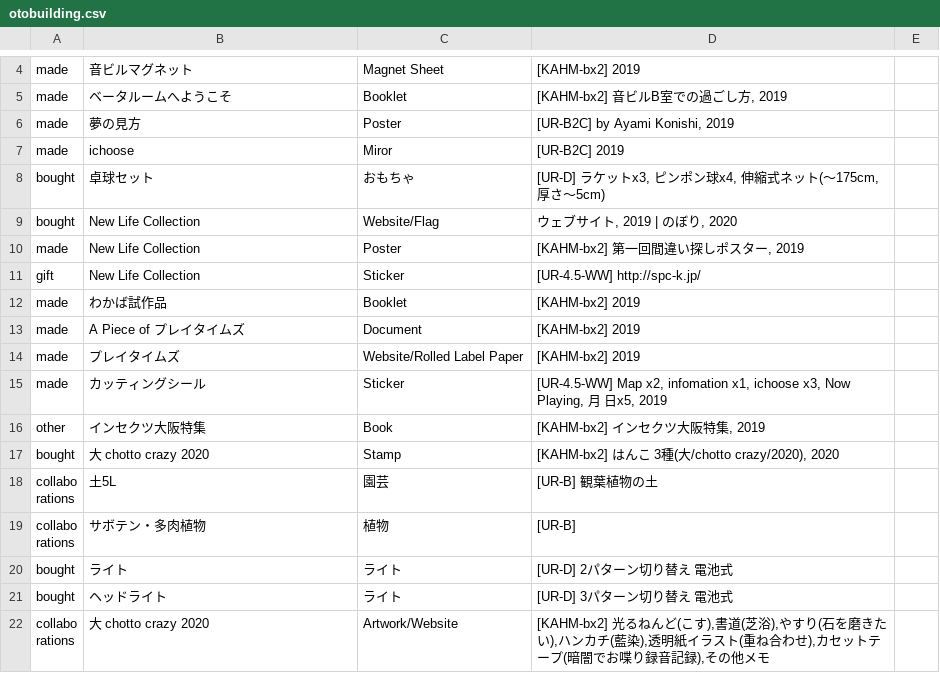
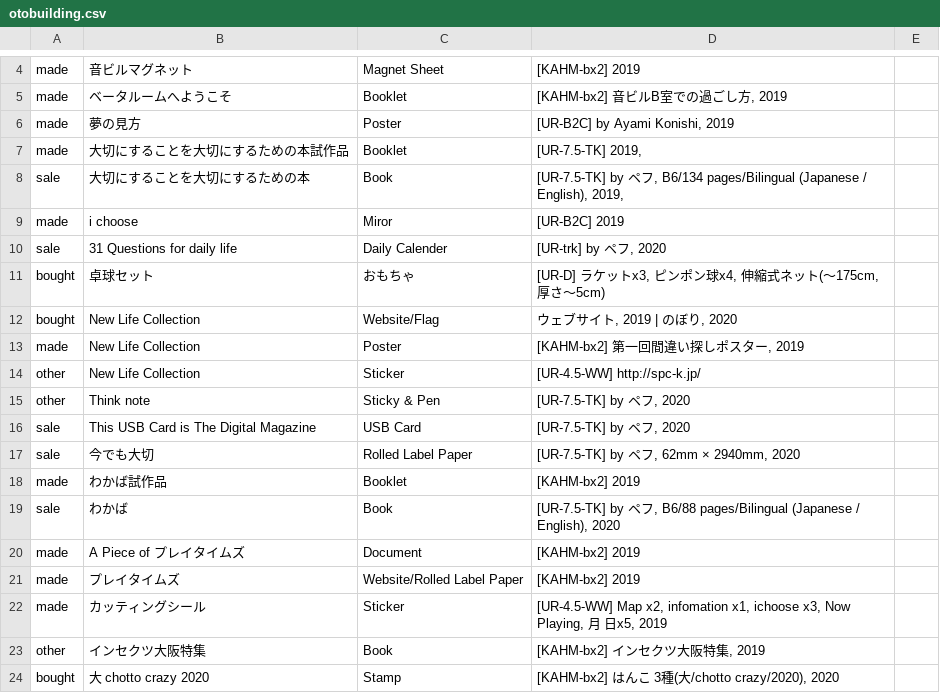
Before and after one commit to pe-hu/index, a CSV file: org/otobuilding.csv, drawn as a sheet; only a part is shown, gaps mark what is left out; the shorter side is filled out with more unchanged rows.

```diff
--- a/org/otobuilding.csv
+++ b/org/otobuilding.csv
@@ -6,3 +6,6 @@ made,ベータルームへようこそ,Booklet,"[KAHM-bx2] 音ビルB室での
 made,夢の見方,Poster,"[UR-B2C] by Ayami Konishi, 2019",
-made,ichoose,Miror,"[UR-B2C] 2019",
+made,大切にすることを大切にするための本試作品,Booklet,"[UR-7.5-TK] 2019,",
+sale,大切にすることを大切にするための本,Book,"[UR-7.5-TK] by ペフ, B6/134 pages/Bilingual (Japanese / English), 2019,",
+made,i choose,Miror,"[UR-B2C] 2019",
+sale,31 Questions for daily life,Daily Calender,"[UR-trk] by ペフ, 2020",
 bought,卓球セット,おもちゃ,"[UR-D] ラケットx3,　ピンポン球x4,　伸縮式ネット(〜175cm,厚さ〜5cm)",
@@ -10,4 +13,8 @@ bought,New Life Collection,Website/Flag,"ウェブサイト, 2019 | のぼり, 2
 made,New Life Collection,Poster,"[KAHM-bx2] 第一回間違い探しポスター, 2019",
-gift,New Life Collection,Sticker,"[UR-4.5-WW] http://spc-k.jp/",
+other,New Life Collection,Sticker,"[UR-4.5-WW] http://spc-k.jp/",
+other,Think note,Sticky & Pen, "[UR-7.5-TK] by ペフ, 2020",
+sale,This USB Card is The Digital Magazine,USB Card,"[UR-7.5-TK] by ペフ, 2020",
+sale,今でも大切,Rolled Label Paper,"[UR-7.5-TK] by ペフ, 62mm × 2940mm, 2020",
 made,わかば試作品,Booklet,"[KAHM-bx2] 2019",
+sale,わかば,Book,"[UR-7.5-TK] by ペフ, B6/88 pages/Bilingual (Japanese / English), 2020",
 made,A Piece of プレイタイムズ,Document,"[KAHM-bx2] 2019",
```
Also changed, not shown: org/3d/trk.csv, org/niceshopsu.csv, 4 other files.
